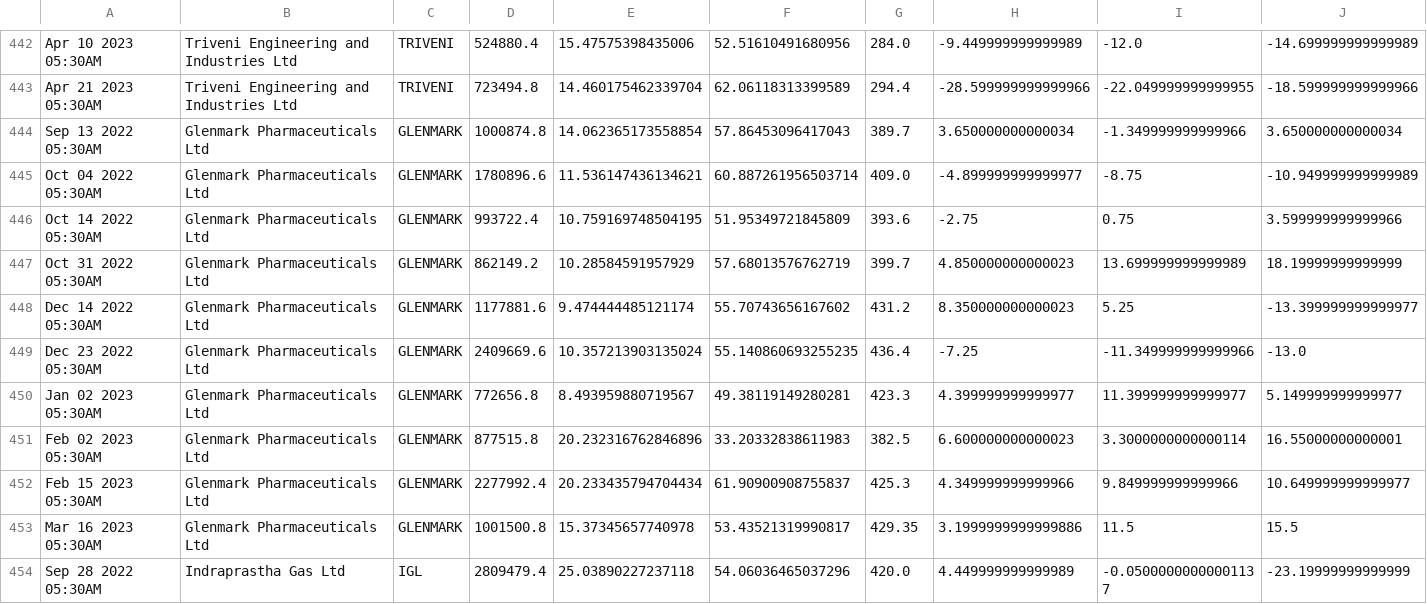
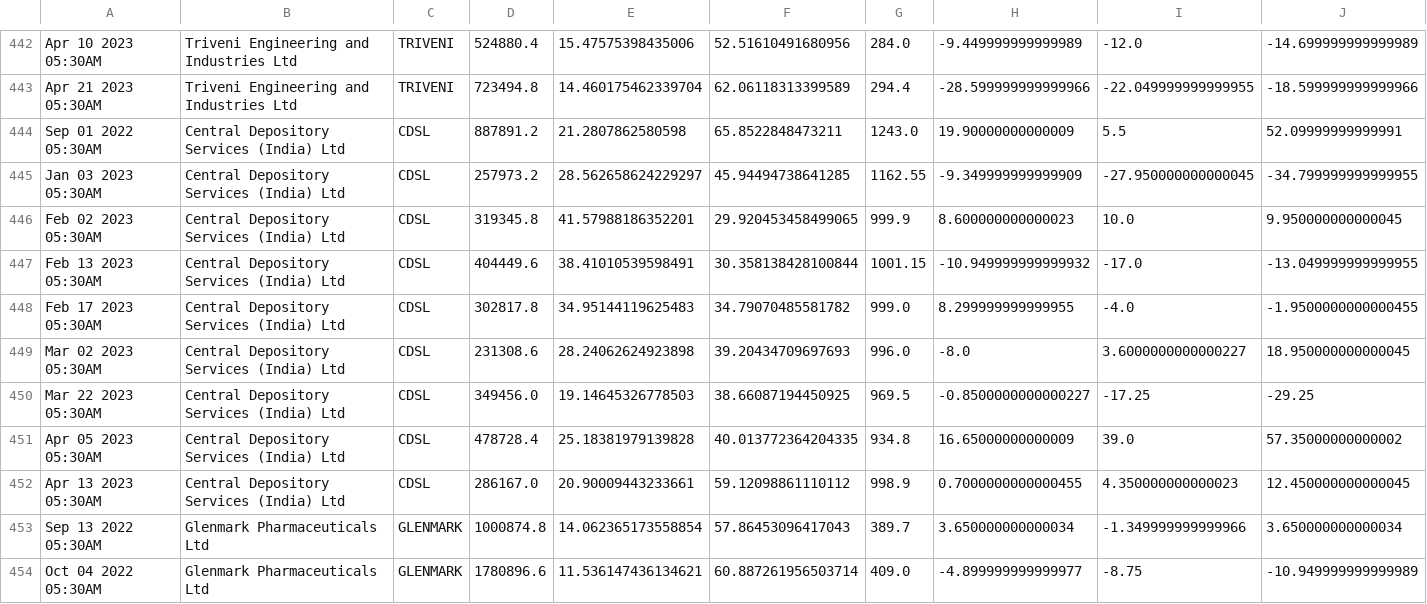
Before and after one commit to bentx/StockSpell, a CSV file: Results/details/PP0data.csv, drawn as a sheet; only a part is shown, gaps mark what is left out; the shorter side is filled out with more unchanged rows; rows hold the shown columns only; the diff names each change by its address in the sheet, - before the commit and + after, or states it on an @@ line.

```diff
--- a/Results/details/PP0data.csv
+++ b/Results/details/PP0data.csv
+row 444: Sep 01 2022 05:30AM | Central Depository Services (India) Ltd | CDSL | 887891.2 | 21.2807862580598 | 65.8522848473211 | 1243.0 | 19.90000000000009 | 5.5 | 52.09999999999991
+row 445: Jan 03 2023 05:30AM | Central Depository Services (India) Ltd | CDSL | 257973.2 | 28.562658624229297 | 45.94494738641285 | 1162.55 | -9.349999999999909 | -27.950000000000045 | -34.799999999999955
+row 446: Feb 02 2023 05:30AM | Central Depository Services (India) Ltd | CDSL | 319345.8 | 41.57988186352201 | 29.920453458499065 | 999.9 | 8.600000000000023 | 10.0 | 9.950000000000045
+row 447: Feb 13 2023 05:30AM | Central Depository Services (India) Ltd | CDSL | 404449.6 | 38.41010539598491 | 30.358138428100844 | 1001.15 | -10.949999999999932 | -17.0 | -13.049999999999955
+row 448: Feb 17 2023 05:30AM | Central Depository Services (India) Ltd | CDSL | 302817.8 | 34.95144119625483 | 34.79070485581782 | 999.0 | 8.299999999999955 | -4.0 | -1.9500000000000455
+row 449: Mar 02 2023 05:30AM | Central Depository Services (India) Ltd | CDSL | 231308.6 | 28.24062624923898 | 39.20434709697693 | 996.0 | -8.0 | 3.6000000000000227 | 18.950000000000045
+row 450: Mar 22 2023 05:30AM | Central Depository Services (India) Ltd | CDSL | 349456.0 | 19.14645326778503 | 38.66087194450925 | 969.5 | -0.8500000000000227 | -17.25 | -29.25
+row 451: Apr 05 2023 05:30AM | Central Depository Services (India) Ltd | CDSL | 478728.4 | 25.18381979139828 | 40.013772364204335 | 934.8 | 16.65000000000009 | 39.0 | 57.35000000000002
+row 452: Apr 13 2023 05:30AM | Central Depository Services (India) Ltd | CDSL | 286167.0 | 20.90009443233661 | 59.12098861110112 | 998.9 | 0.7000000000000455 | 4.350000000000023 | 12.450000000000045
```
Also changed, not shown: Results/details/1WA10data.csv, Results/details/PDCB0data.csv, 15 other files.
